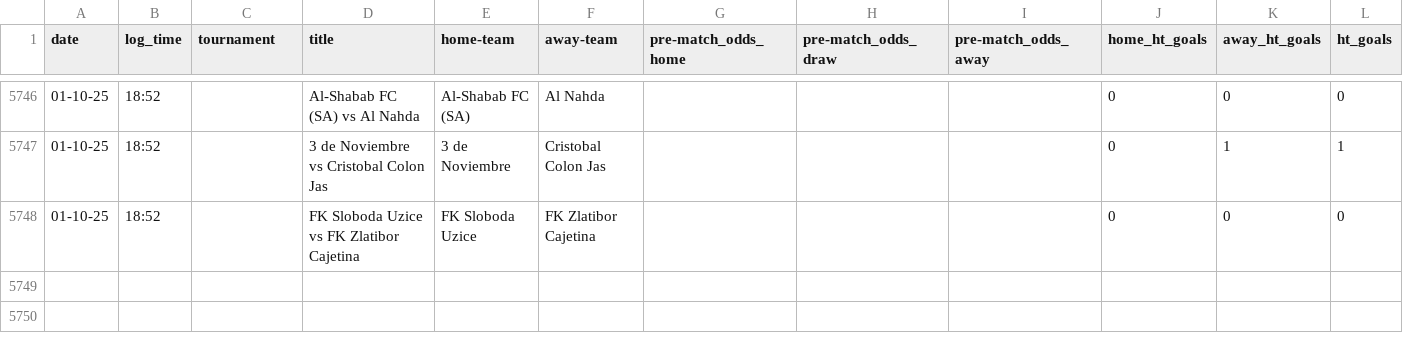
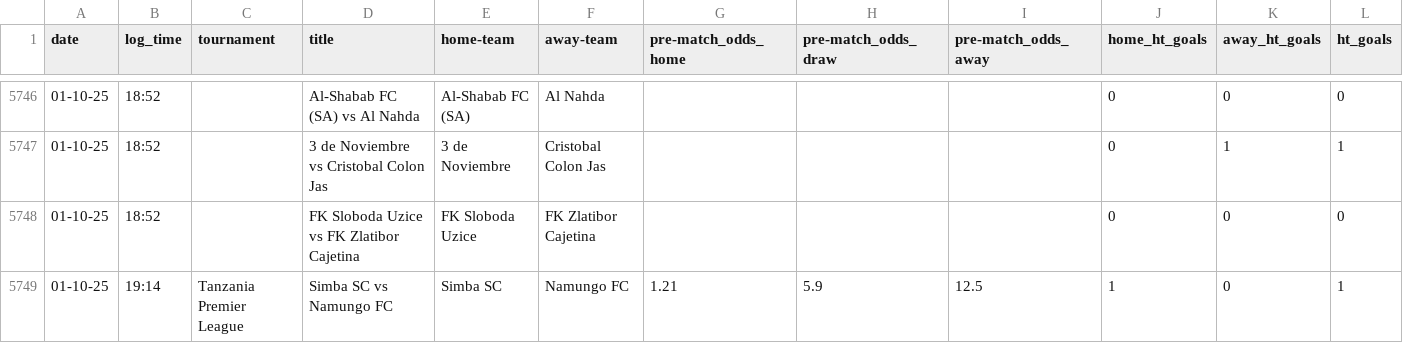
Before and after one commit to tomisile/atom, a CSV file: remote_alerts_log.csv, drawn as a sheet; only a part is shown, gaps mark what is left out.

```diff
--- a/remote_alerts_log.csv
+++ b/remote_alerts_log.csv
@@ -5748 +5748,2 @@ date,log_time,tournament,title,home-team,away-team,pre-match_odds_home,pre-match
 01-10-25,18:52,,FK Sloboda Uzice vs FK Zlatibor Cajetina,FK Sloboda Uzice,FK Zlatibor Cajetina,,,,0,0,0
+01-10-25,19:14,Tanzania Premier League,Simba SC vs Namungo FC,Simba SC,Namungo FC,1.21,5.9,12.5,1,0,1
```
